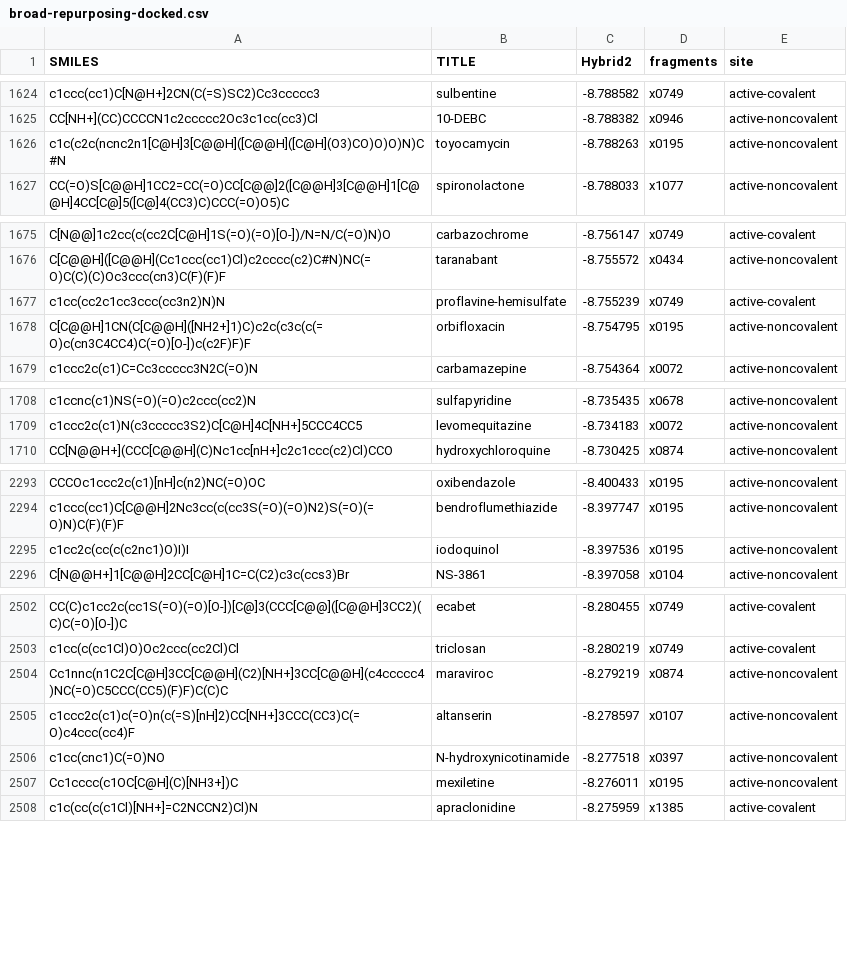
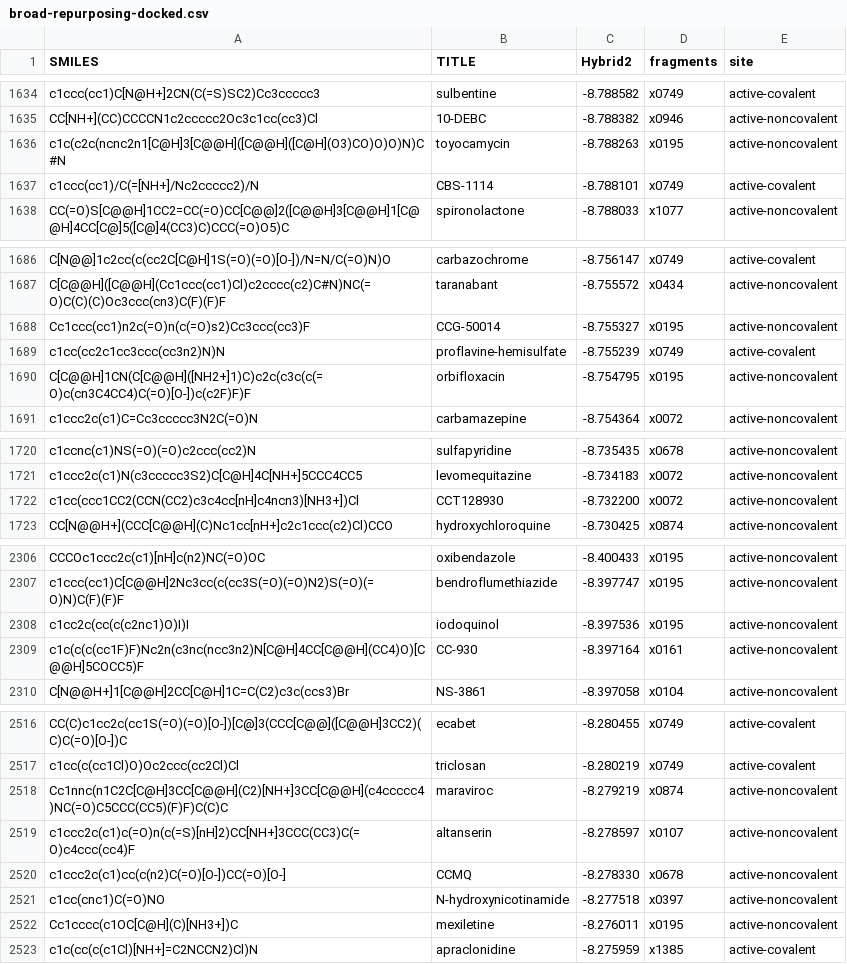
Before and after one commit to FoldingAtHome/covid-moonshot, a CSV file: repurposing-screen/broad-repurposing-docked.csv, drawn as a sheet; only a part is shown, gaps mark what is left out; the diff covers the shown part only.

```diff
--- a/repurposing-screen/broad-repurposing-docked.csv
+++ b/repurposing-screen/broad-repurposing-docked.csv
@@ -1626,2 +1636,3 @@ CC[NH+](CC)CCCCN1c2ccccc2Oc3c1cc(cc3)Cl,10-DEBC,-8.788382,x0946,active-noncovale
 c1c(c2c(ncnc2n1[C@H]3[C@@H]([C@@H]([C@H](O3)CO)O)O)N)C#N,toyocamycin,-8.788263,x0195,active-noncovalent
+c1ccc(cc1)/C(=[NH+]/Nc2ccccc2)/N,CBS-1114,-8.788101,x0749,active-covalent
 CC(=O)S[C@@H]1CC2=CC(=O)CC[C@@]2([C@@H]3[C@@H]1[C@@H]4CC[C@]5([C@]4(CC3)C)CCC(=O)O5)C,spironolactone,-8.788033,x1077,active-noncovalent
@@ -1676,2 +1687,3 @@ C[N@@]1c2cc(c(cc2C[C@H]1S(=O)(=O)[O-])/N=N/C(=O)N)O,carbazochrome,-8.756147,x074
 C[C@@H]([C@@H](Cc1ccc(cc1)Cl)c2cccc(c2)C#N)NC(=O)C(C)(C)Oc3ccc(cn3)C(F)(F)F,taranabant,-8.755572,x0434,active-noncovalent
+Cc1ccc(cc1)n2c(=O)n(c(=O)s2)Cc3ccc(cc3)F,CCG-50014,-8.755327,x0195,active-noncovalent
 c1cc(cc2c1cc3ccc(cc3n2)N)N,proflavine-hemisulfate,-8.755239,x0749,active-covalent
@@ -1709,2 +1721,3 @@ c1ccnc(c1)NS(=O)(=O)c2ccc(cc2)N,sulfapyridine,-8.735435,x0678,active-noncovalent
 c1ccc2c(c1)N(c3ccccc3S2)C[C@H]4C[NH+]5CCC4CC5,levomequitazine,-8.734183,x0072,active-noncovalent
+c1cc(ccc1CC2(CCN(CC2)c3c4cc[nH]c4ncn3)[NH3+])Cl,CCT128930,-8.732200,x0072,active-noncovalent
 CC[N@@H+](CCC[C@@H](C)Nc1cc[nH+]c2c1ccc(c2)Cl)CCO,hydroxychloroquine,-8.730425,x0874,active-noncovalent
@@ -2295,2 +2308,3 @@ c1ccc(cc1)C[C@@H]2Nc3cc(c(cc3S(=O)(=O)N2)S(=O)(=O)N)C(F)(F)F,bendroflumethiazide
 c1cc2c(cc(c(c2nc1)O)I)I,iodoquinol,-8.397536,x0195,active-noncovalent
+c1c(c(c(cc1F)F)Nc2n(c3nc(ncc3n2)N[C@H]4CC[C@@H](CC4)O)[C@@H]5COCC5)F,CC-930,-8.397164,x0161,active-noncovalent
 C[N@@H+]1[C@@H]2CC[C@H]1C=C(C2)c3c(ccs3)Br,NS-3861,-8.397058,x0104,active-noncovalent
@@ -2505,2 +2519,3 @@ Cc1nnc(n1C2C[C@H]3CC[C@@H](C2)[NH+]3CC[C@@H](c4ccccc4)NC(=O)C5CCC(CC5)(F)F)C(C)C
 c1ccc2c(c1)c(=O)n(c(=S)[nH]2)CC[NH+]3CCC(CC3)C(=O)c4ccc(cc4)F,altanserin,-8.278597,x0107,active-noncovalent
+c1ccc2c(c1)cc(c(n2)C(=O)[O-])CC(=O)[O-],CCMQ,-8.278330,x0678,active-noncovalent
 c1cc(cnc1)C(=O)NO,N-hydroxynicotinamide,-8.277518,x0397,active-noncovalent
```
Also changed, not shown: 17 added rows elsewhere in this file, 1 other file.
